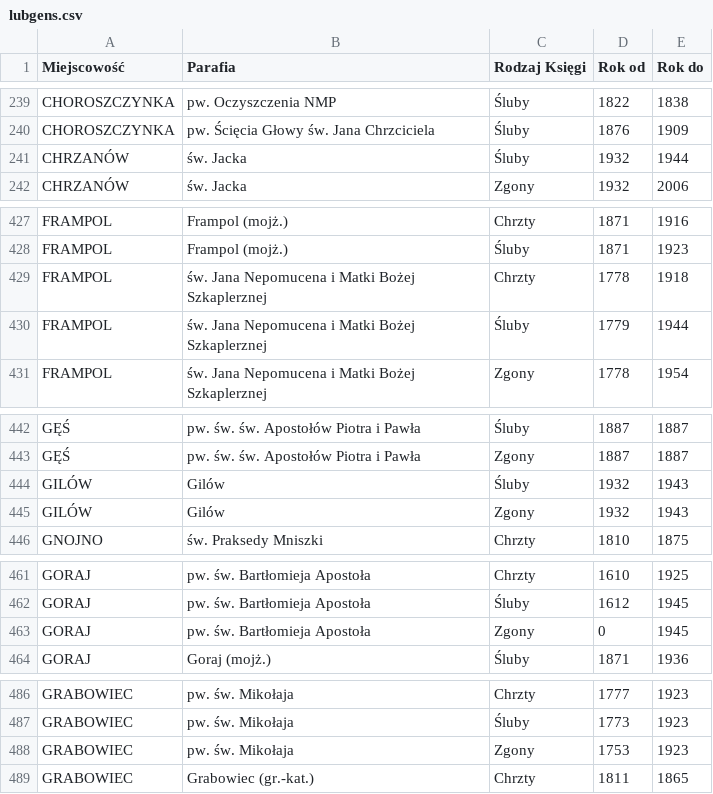
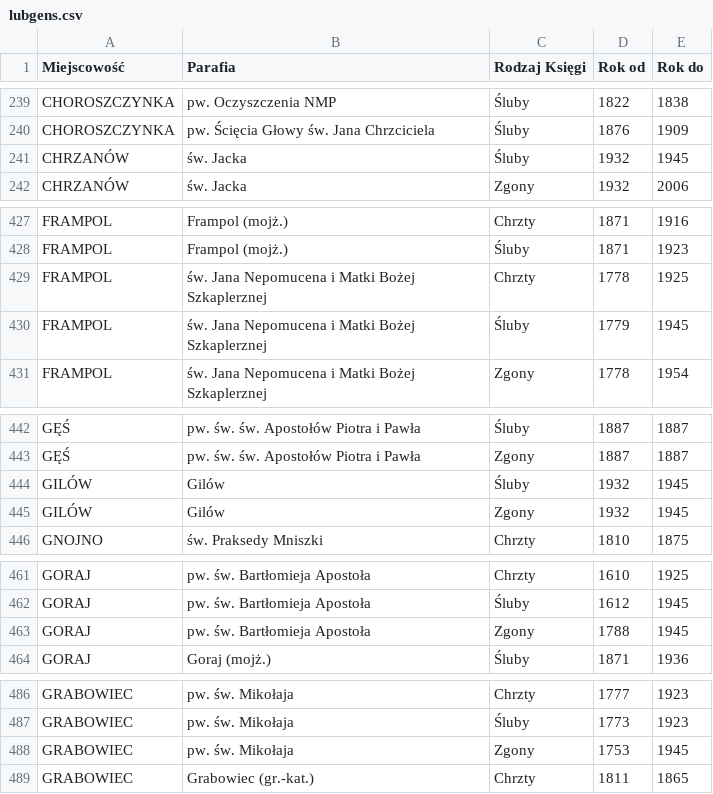
Before and after one commit to jasiek/genealogy-plugin, a CSV file: sources/lubgens.csv, drawn as a sheet; only a part is shown, gaps mark what is left out; the diff covers the shown part only.

```diff
--- a/sources/lubgens.csv
+++ b/sources/lubgens.csv
@@ -240,3 +240,3 @@ CHOROSZCZYNKA,pw. Oczyszczenia NMP,Śluby,1822,1838
 CHOROSZCZYNKA,pw. Ścięcia Głowy św. Jana Chrzciciela,Śluby,1876,1909
-CHRZANÓW,św. Jacka,Śluby,1932,1944
+CHRZANÓW,św. Jacka,Śluby,1932,1945
 CHRZANÓW,św. Jacka,Zgony,1932,2006
@@ -428,4 +428,4 @@ FRAMPOL,Frampol (mojż.),Chrzty,1871,1916
 FRAMPOL,Frampol (mojż.),Śluby,1871,1923
-FRAMPOL,św. Jana Nepomucena i Matki Bożej Szkaplerznej,Chrzty,1778,1918
-FRAMPOL,św. Jana Nepomucena i Matki Bożej Szkaplerznej,Śluby,1779,1944
+FRAMPOL,św. Jana Nepomucena i Matki Bożej Szkaplerznej,Chrzty,1778,1925
+FRAMPOL,św. Jana Nepomucena i Matki Bożej Szkaplerznej,Śluby,1779,1945
 FRAMPOL,św. Jana Nepomucena i Matki Bożej Szkaplerznej,Zgony,1778,1954
@@ -443,4 +443,4 @@ GĘŚ,pw. św. św. Apostołów Piotra i Pawła,Śluby,1887,1887
 GĘŚ,pw. św. św. Apostołów Piotra i Pawła,Zgony,1887,1887
-GILÓW,Gilów,Śluby,1932,1943
-GILÓW,Gilów,Zgony,1932,1943
+GILÓW,Gilów,Śluby,1932,1945
+GILÓW,Gilów,Zgony,1932,1945
 GNOJNO,św. Praksedy Mniszki,Chrzty,1810,1875
@@ -462,3 +462,3 @@ GORAJ,pw. św. Bartłomieja Apostoła,Chrzty,1610,1925
 GORAJ,pw. św. Bartłomieja Apostoła,Śluby,1612,1945
-GORAJ,pw. św. Bartłomieja Apostoła,Zgony,0,1945
+GORAJ,pw. św. Bartłomieja Apostoła,Zgony,1788,1945
 GORAJ,Goraj (mojż.),Śluby,1871,1936
@@ -487,3 +487,3 @@ GRABOWIEC,pw. św. Mikołaja,Chrzty,1777,1923
 GRABOWIEC,pw. św. Mikołaja,Śluby,1773,1923
-GRABOWIEC,pw. św. Mikołaja,Zgony,1753,1923
+GRABOWIEC,pw. św. Mikołaja,Zgony,1753,1945
 GRABOWIEC,Grabowiec (gr.-kat.),Chrzty,1811,1865
```
Also changed, not shown: 6 added rows and 8 edited cells elsewhere in this file, 1 other file.
